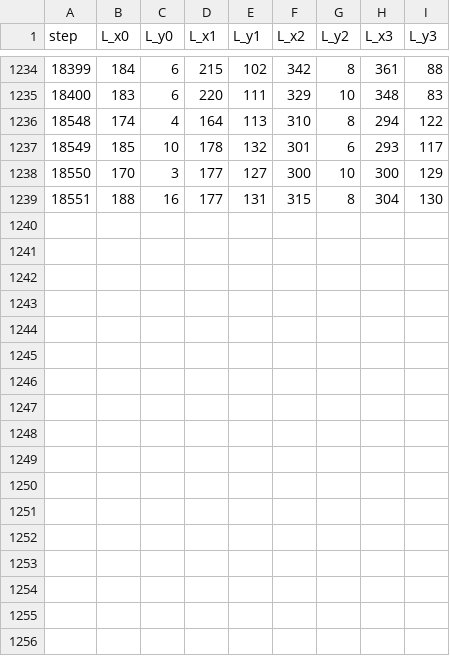
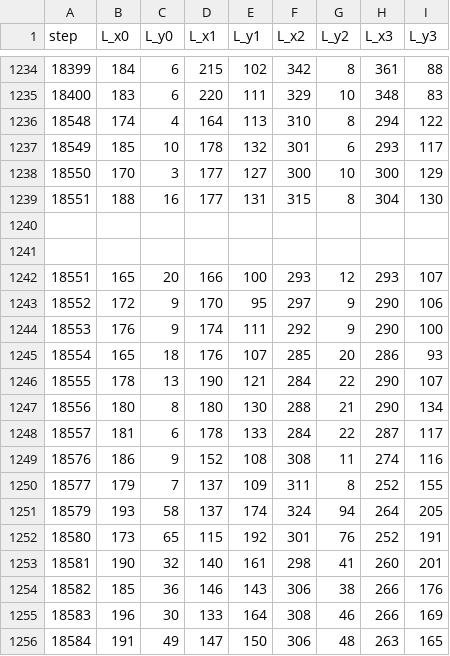
Before and after one commit to Felipe-Tommaselli/nn_lidar_perception, a CSV file: assets/tags/Label_Data.csv, drawn as a sheet; only a part is shown, gaps mark what is left out; the diff names each change by its address in the sheet, - before the commit and + after, or states it on an @@ line.

```diff
--- a/assets/tags/Label_Data.csv
+++ b/assets/tags/Label_Data.csv
+row 1240: (empty)
+row 1241: (empty)
+row 1242: 18551 | 165 | 20 | 166 | 100 | 293 | 12 | 293 | 107
+row 1243: 18552 | 172 | 9 | 170 | 95 | 297 | 9 | 290 | 106
+row 1244: 18553 | 176 | 9 | 174 | 111 | 292 | 9 | 290 | 100
+row 1245: 18554 | 165 | 18 | 176 | 107 | 285 | 20 | 286 | 93
+row 1246: 18555 | 178 | 13 | 190 | 121 | 284 | 22 | 290 | 107
+row 1247: 18556 | 180 | 8 | 180 | 130 | 288 | 21 | 290 | 134
+row 1248: 18557 | 181 | 6 | 178 | 133 | 284 | 22 | 287 | 117
+row 1249: 18576 | 186 | 9 | 152 | 108 | 308 | 11 | 274 | 116
+row 1250: 18577 | 179 | 7 | 137 | 109 | 311 | 8 | 252 | 155
+row 1251: 18579 | 193 | 58 | 137 | 174 | 324 | 94 | 264 | 205
+row 1252: 18580 | 173 | 65 | 115 | 192 | 301 | 76 | 252 | 191
+row 1253: 18581 | 190 | 32 | 140 | 161 | 298 | 41 | 260 | 201
+row 1254: 18582 | 185 | 36 | 146 | 143 | 306 | 38 | 266 | 176
+row 1255: 18583 | 196 | 30 | 133 | 164 | 308 | 46 | 266 | 169
+row 1256: 18584 | 191 | 49 | 147 | 150 | 306 | 48 | 263 | 165
```
Also changed, not shown: 14 other files.
